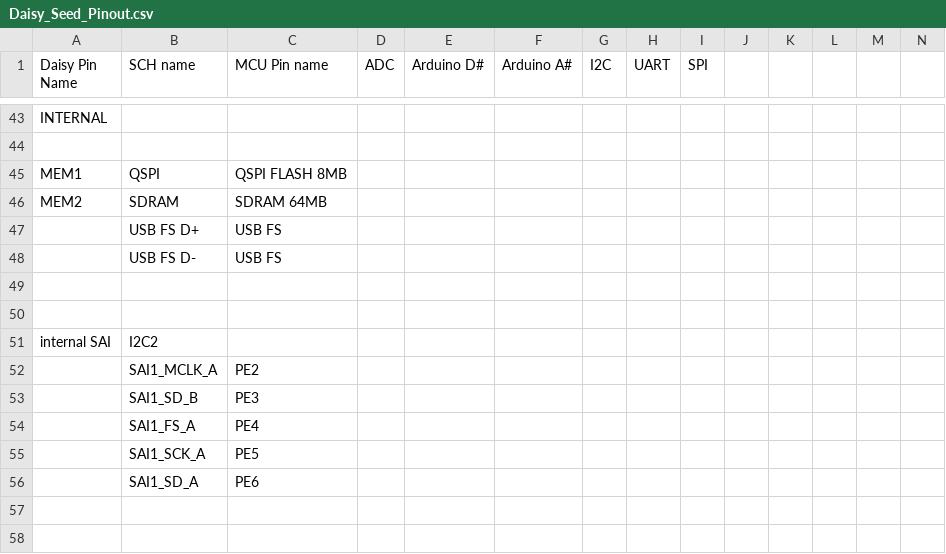
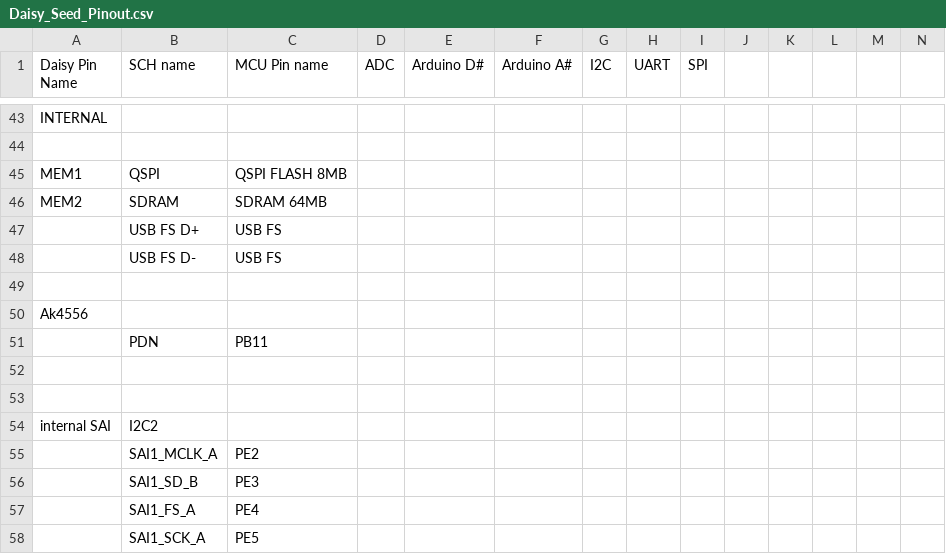
Before and after one commit to electro-smith/DaisyWiki, a CSV file: resources/Daisy_Seed_Pinout.csv, drawn as a sheet; only a part is shown, gaps mark what is left out; the shorter side is filled out with more unchanged rows; rows hold the shown columns only; the diff names each change by its address in the sheet, - before the commit and + after, or states it on an @@ line.

Commit message:
Ak4556 PDN Pin

```diff
--- a/resources/Daisy_Seed_Pinout.csv
+++ b/resources/Daisy_Seed_Pinout.csv
+row 50: Ak4556
+row 51:  | PDN | PB11
+row 52: (empty)
```
